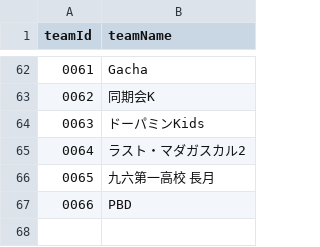
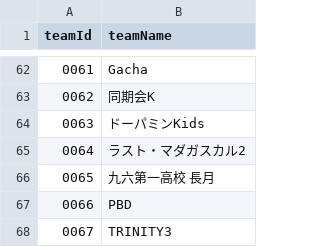
Before and after one commit to volleyballvrc-tech/volleyballvrc.github.io, a CSV file: matching.csv, drawn as a sheet; only a part is shown, gaps mark what is left out; the diff names each change by its address in the sheet, - before the commit and + after, or states it on an @@ line.

Commit message:
Update matching.csv

```diff
--- a/matching.csv
+++ b/matching.csv
+row 68: 0067 | TRINITY3
```
